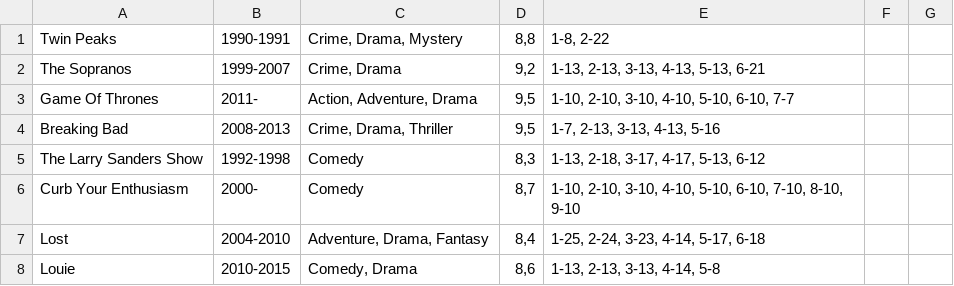
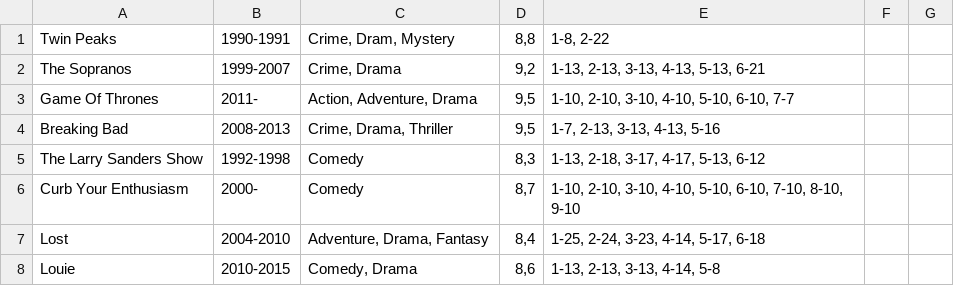
Before and after one commit to Peter537/Dat1-SP3, a CSV file: Data/serier.csv, drawn as a sheet; only a part is shown.

```diff
--- a/Data/serier.csv
+++ b/Data/serier.csv
@@ -1,2 +1,2 @@
-Twin Peaks; 1990-1991; Crime, Drama, Mystery; 8,8; 1-8, 2-22;
+Twin Peaks; 1990-1991; Crime, Dram, Mystery; 8,8; 1-8, 2-22;
 The Sopranos; 1999-2007; Crime, Drama; 9,2; 1-13, 2-13, 3-13, 4-13, 5-13, 6-21;
```
Also changed, not shown: 2 other files.
